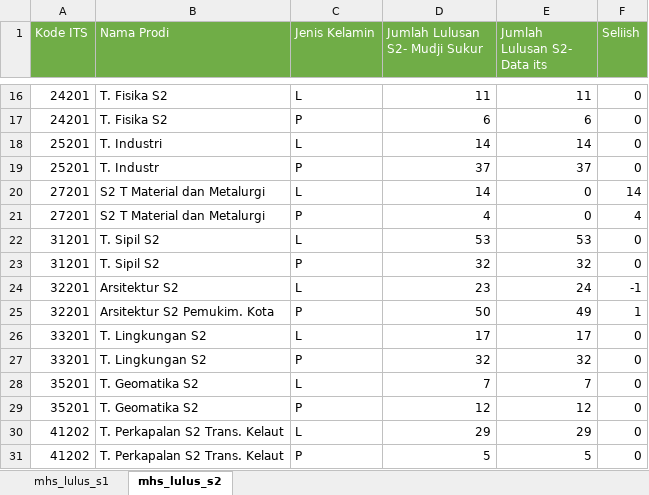
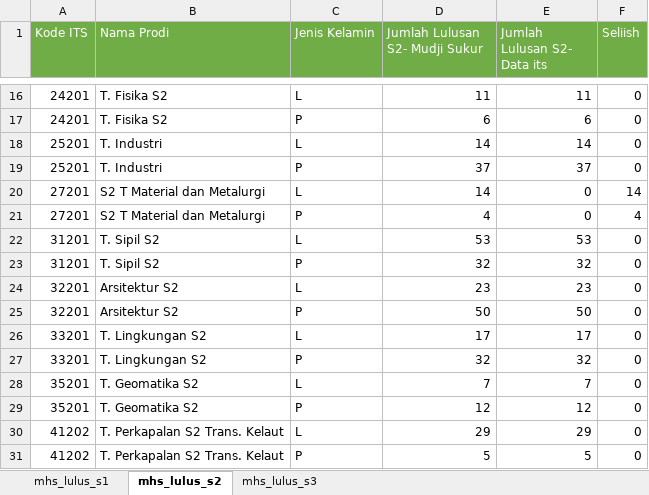
Before and after one commit to AminudinRahman/dataits_vs_muji, an Excel workbook: analisa jml_mhs_lulus_s1.xlsx, sheet mhs_lulus_s2, drawn as a sheet; only a part is shown, gaps mark what is left out; values as stored, in another font and other column widths than the file's, no borders; the diff covers the shown part only; the diff names each change by its address in the sheet, - before the commit and + after, or states it on an @@ line.

```diff
--- a/analisa jml_mhs_lulus_s1.xlsx (sheet mhs_lulus_s2)
+++ b/analisa jml_mhs_lulus_s1.xlsx (sheet mhs_lulus_s2)
+sheet tab: mhs_lulus_s3
-B19 (Nama Prodi): T. Industr
+B19 (Nama Prodi): T. Industri
-E24 (Jumlah Lulusan S2- Data its): 24
+E24 (Jumlah Lulusan S2- Data its): 23
-F24 (Seliish): -1
+F24 (Seliish): 0
-B25 (Nama Prodi): Arsitektur S2 Pemukim. Kota
+B25 (Nama Prodi): Arsitektur S2
-E25 (Jumlah Lulusan S2- Data its): 49
+E25 (Jumlah Lulusan S2- Data its): 50
-F25 (Seliish): 1
+F25 (Seliish): 0
```
Also changed, not shown: 19 removed rows elsewhere in this sheet, sheet mhs_lulus_s1.
